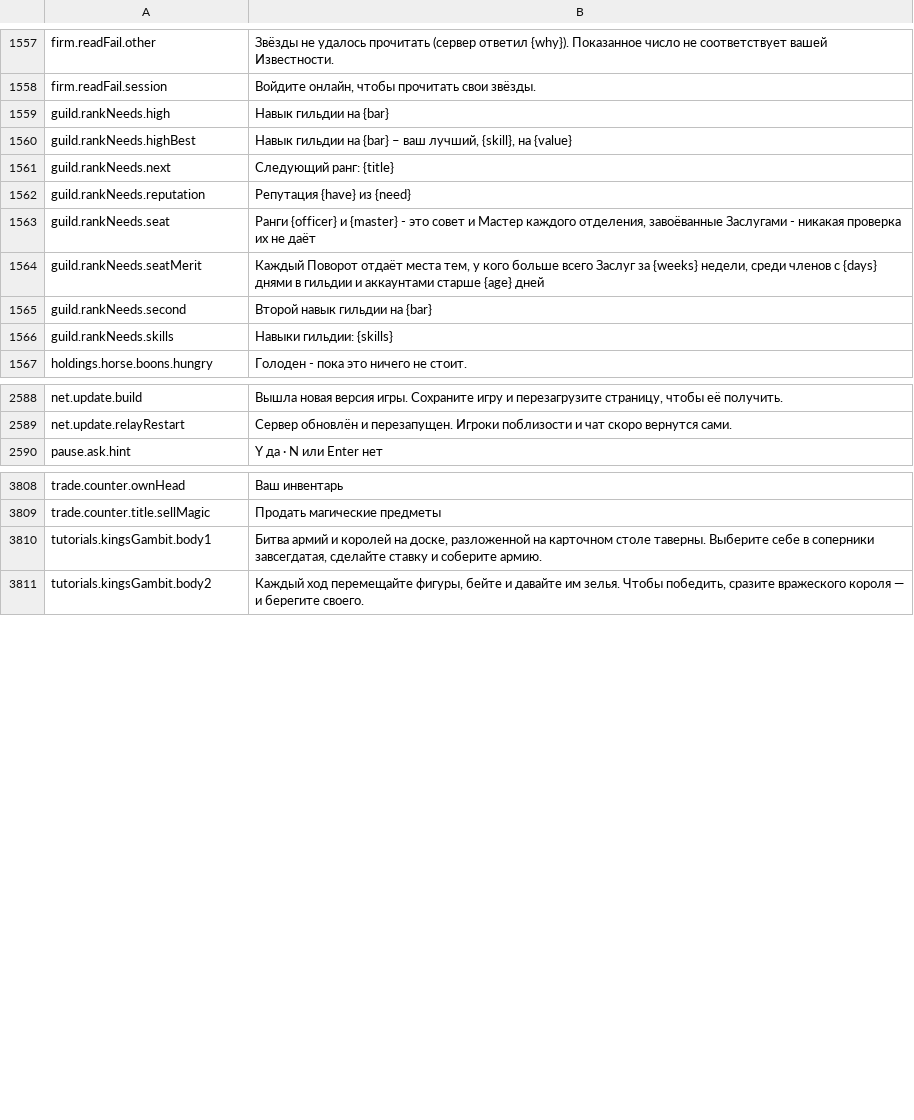
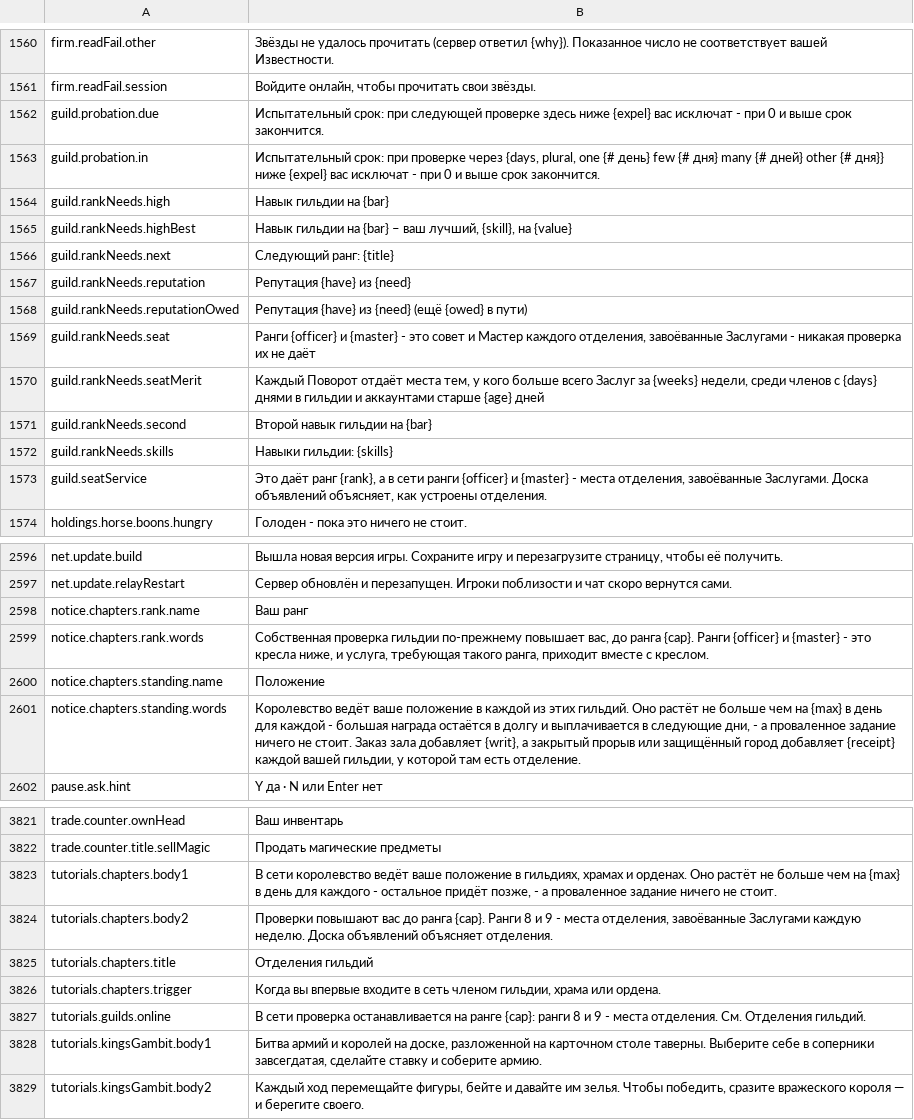
Before and after one commit to Betawolf1213/daggerfall-js-source-voice, a CSV file: locales/ru/Port_Strings.csv, drawn as a sheet; only a part is shown, gaps mark what is left out; the diff covers the shown part only.

```diff
--- a/locales/ru/Port_Strings.csv
+++ b/locales/ru/Port_Strings.csv
@@ -1558,2 +1561,4 @@ firm.readFail.other,"Звёзды не удалось прочитать (сер
 firm.readFail.session,"Войдите онлайн, чтобы прочитать свои звёзды."
+guild.probation.due,"Испытательный срок: при следующей проверке здесь ниже {expel} вас исключат - при 0 и выше срок закончится."
+guild.probation.in,"Испытательный срок: при проверке через {days, plural, one {# день} few {# дня} many {# дней} other {# дня}} ниже {expel} вас исключат - при 0 и выше срок закончится."
 guild.rankNeeds.high,"Навык гильдии на {bar}"
@@ -1562,2 +1567,3 @@ guild.rankNeeds.next,"Следующий ранг: {title}"
 guild.rankNeeds.reputation,"Репутация {have} из {need}"
+guild.rankNeeds.reputationOwed,"Репутация {have} из {need} (ещё {owed} в пути)"
 guild.rankNeeds.seat,"Ранги {officer} и {master} - это совет и Мастер каждого отделения, завоёванные Заслугами - никакая проверка их не даёт"
@@ -1566,2 +1572,3 @@ guild.rankNeeds.second,"Второй навык гильдии на {bar}"
 guild.rankNeeds.skills,"Навыки гильдии: {skills}"
+guild.seatService,"Это даёт ранг {rank}, а в сети ранги {officer} и {master} - места отделения, завоёванные Заслугами. Доска объявлений объясняет, как устроены отделения."
 holdings.horse.boons.hungry,"Голоден - пока это ничего не стоит."
@@ -2589,2 +2597,6 @@ net.update.build,"Вышла новая версия игры. Сохранит
 net.update.relayRestart,"Сервер обновлён и перезапущен. Игроки поблизости и чат скоро вернутся сами."
+notice.chapters.rank.name,"Ваш ранг"
+notice.chapters.rank.words,"Собственная проверка гильдии по-прежнему повышает вас, до ранга {cap}. Ранги {officer} и {master} - это кресла ниже, и услуга, требующая такого ранга, приходит вместе с креслом."
+notice.chapters.standing.name,"Положение"
+notice.chapters.standing.words,"Королевство ведёт ваше положение в каждой из этих гильдий. Оно растёт не больше чем на {max} в день для каждой - большая награда остаётся в долгу и выплачивается в следующие дни, - а проваленное задание ничего не стоит. Заказ зала добавляет {writ}, а закрытый прорыв или защищённый город добавляет {receipt} каждой вашей гильдии, у которой там есть отделение."
 pause.ask.hint,"Y да · N или Enter нет"
@@ -3811,2 +3824,7 @@ trade.counter.ownHead,"Ваш инвентарь"
 trade.counter.title.sellMagic,"Продать магические предметы"
+tutorials.chapters.body1,"В сети королевство ведёт ваше положение в гильдиях, храмах и орденах. Оно растёт не больше чем на {max} в день для каждого - остальное придёт позже, - а проваленное задание ничего не стоит."
+tutorials.chapters.body2,"Проверки повышают вас до ранга {cap}. Ранги 8 и 9 - места отделения, завоёванные Заслугами каждую неделю. Доска объявлений объясняет отделения."
+tutorials.chapters.title,"Отделения гильдий"
+tutorials.chapters.trigger,"Когда вы впервые входите в сеть членом гильдии, храма или ордена."
+tutorials.guilds.online,"В сети проверка останавливается на ранге {cap}: ранги 8 и 9 - места отделения. См. Отделения гильдий."
 tutorials.kingsGambit.body1,"Битва армий и королей на доске, разложенной на карточном столе таверны. Выберите себе в соперники завсегдатая, сделайте ставку и соберите армию."
```
Also changed, not shown: 5 added rows elsewhere in this file, locales/bg/Port_Strings.csv, locales/fr/Port_Strings.csv, 54 other files.
